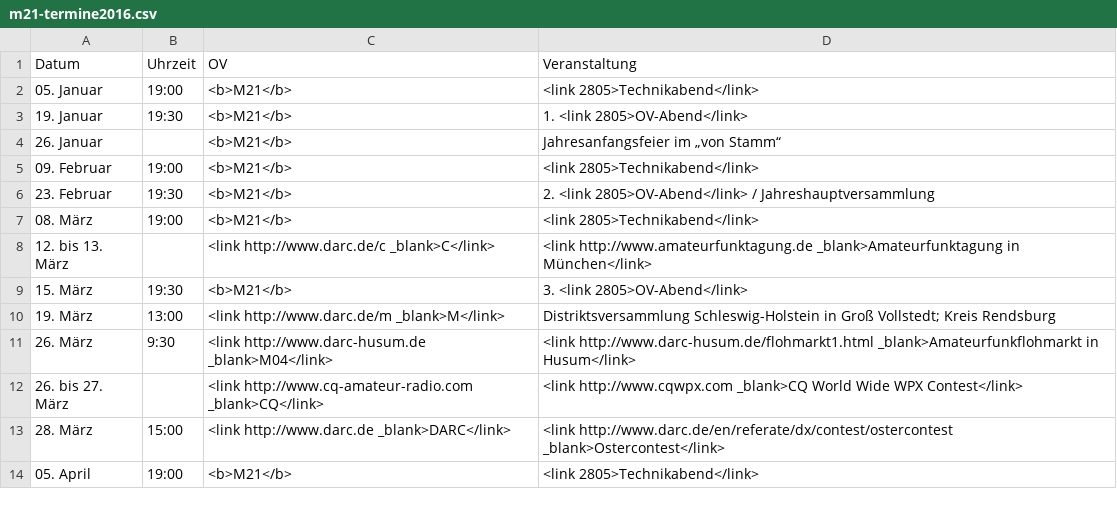
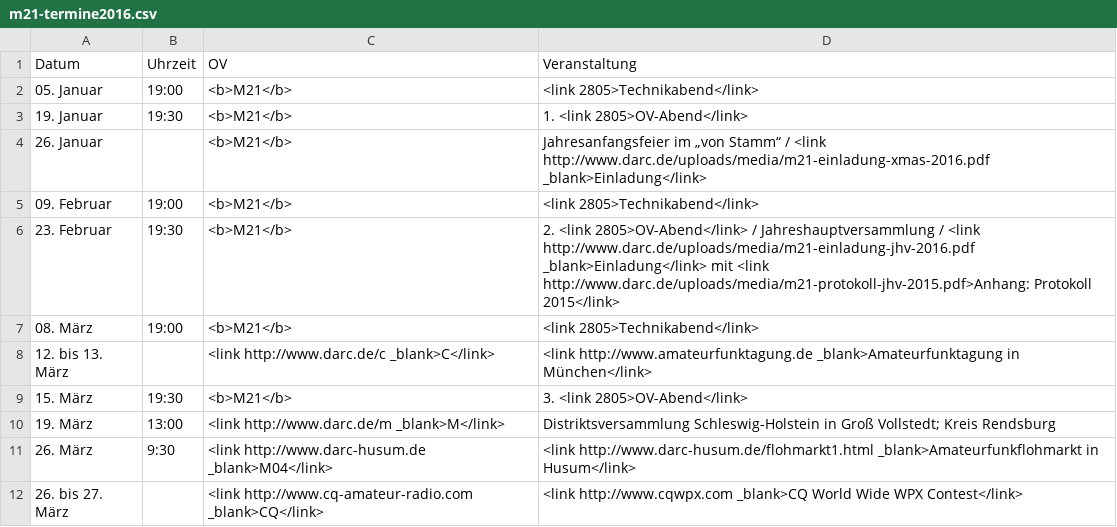
Before and after one commit to malteschmitz/m21-termine, a CSV file: m21-termine2016.csv, drawn as a sheet; only a part is shown; the shorter side is filled out with more unchanged rows.

Commit message:
Add invitation PDFs

```diff
--- a/m21-termine2016.csv
+++ b/m21-termine2016.csv
@@ -3,5 +3,5 @@ Datum,Uhrzeit,OV,Veranstaltung
 19. Januar,19:30,<b>M21</b>,1. <link 2805>OV-Abend</link>
-26. Januar,,<b>M21</b>,Jahresanfangsfeier im „von Stamm“
+26. Januar,,<b>M21</b>,Jahresanfangsfeier im „von Stamm“ / <link http://www.darc.de/uploads/media/m21-einladung-xmas-2016.pdf _blank>Einladung</link>
 09. Februar,19:00,<b>M21</b>,<link 2805>Technikabend</link>
-23. Februar,19:30,<b>M21</b>,2. <link 2805>OV-Abend</link> / Jahreshauptversammlung
+23. Februar,19:30,<b>M21</b>,2. <link 2805>OV-Abend</link> / Jahreshauptversammlung / <link http://www.darc.de/uploads/media/m21-einladung-jhv-2016.pdf _blank>Einladung</link> mit <link http://www.darc.de/uploads/media/m21-protokoll-jhv-2015.pdf>Anhang: Protokoll 2015</link>
 08. März,19:00,<b>M21</b>,<link 2805>Technikabend</link>
```
